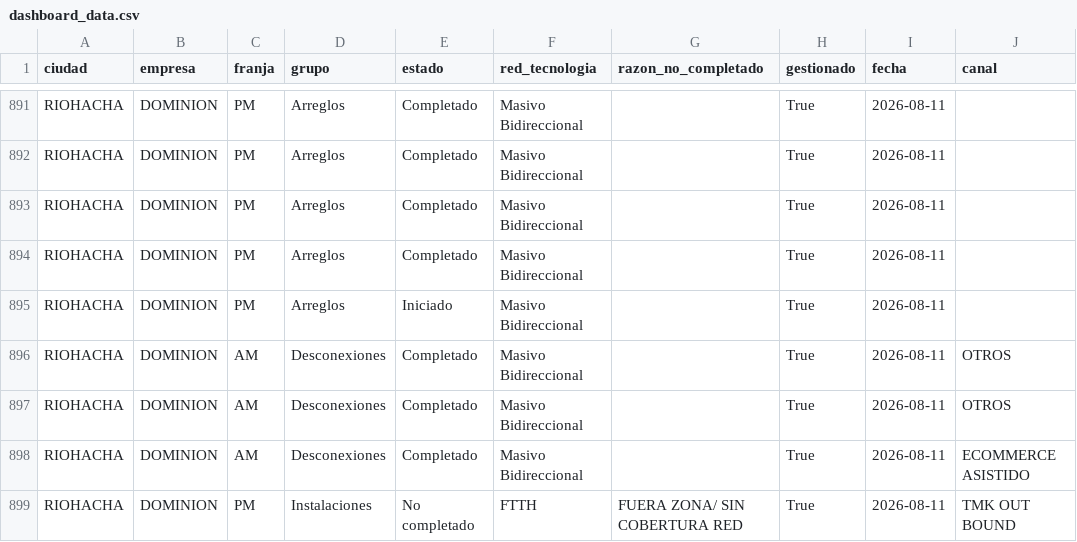
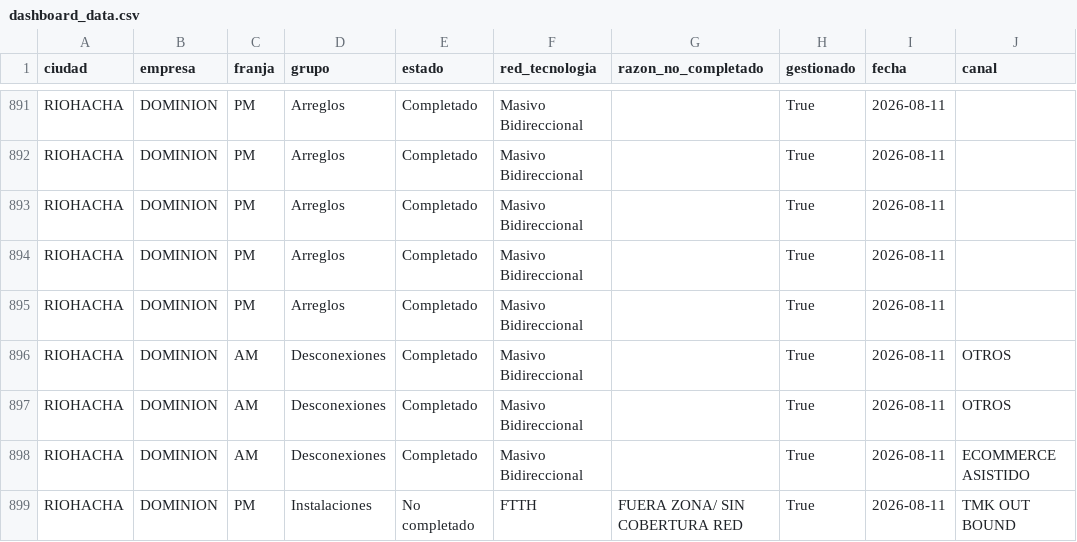
Before and after one commit to jliduena-dotcom/jliduena-dotcom-tablero-de-control-OFSC, a CSV file: proyecto_dashboard/data/dashboard_data.csv, drawn as a sheet; only a part is shown, gaps mark what is left out; the diff covers the shown part only; the diff names each change by its address in the sheet, - before the commit and + after, or states it on an @@ line.

Commit message:
Dashboard actualizado 11/08/2026 18:35

```diff
--- a/proyecto_dashboard/data/dashboard_data.csv
+++ b/proyecto_dashboard/data/dashboard_data.csv
-E895 (estado): Iniciado
+E895 (estado): Completado
```
Also changed, not shown: 6 added rows, 4 removed rows and 62 edited cells elsewhere in this file, 1 other file.
